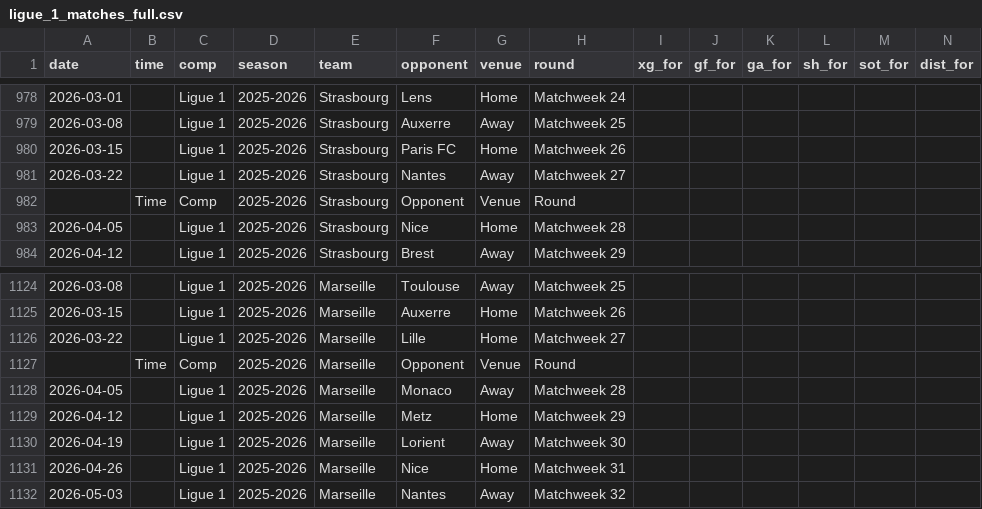
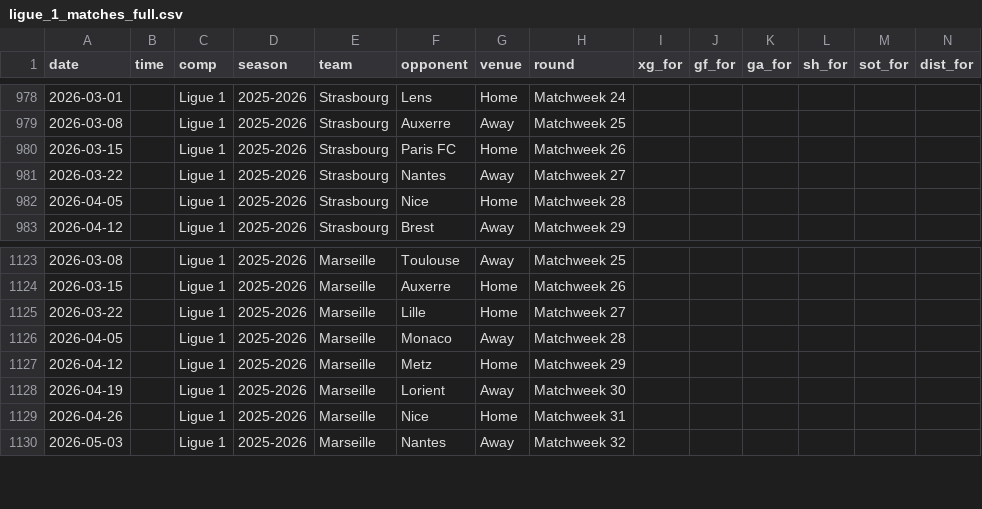
Before and after one commit to SindreUlsaker/Football_prediction, a CSV file: data/raw/ligue_1_matches_full.csv, drawn as a sheet; only a part is shown, gaps mark what is left out; rows hold the shown columns only; the diff names each change by its address in the sheet, - before the commit and + after, or states it on an @@ line.

```diff
--- a/data/raw/ligue_1_matches_full.csv
+++ b/data/raw/ligue_1_matches_full.csv
-row 982:  | Time | Comp | 2025-2026 | Strasbourg | Opponent | Venue | Round
-row 1127:  | Time | Comp | 2025-2026 | Marseille | Opponent | Venue | Round
```
Also changed, not shown: data/processed/simulations/bundesliga_sim.csv, data/processed/simulations/la_liga_sim.csv, 4 other files.
